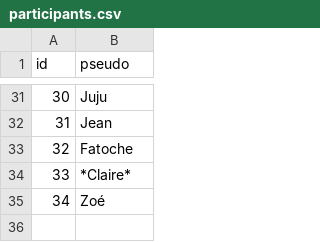
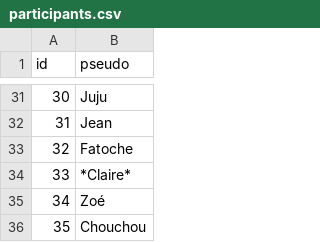
Before and after one commit to mroignant598/expert_du_canape, a CSV file: csv/participants.csv, drawn as a sheet; only a part is shown, gaps mark what is left out.

```diff
--- a/csv/participants.csv
+++ b/csv/participants.csv
@@ -35 +35,2 @@ id,pseudo
 34,Zoé
+35,Chouchou
```
Also changed, not shown: csv/repartition_saison_participant.csv, 1 other file.
